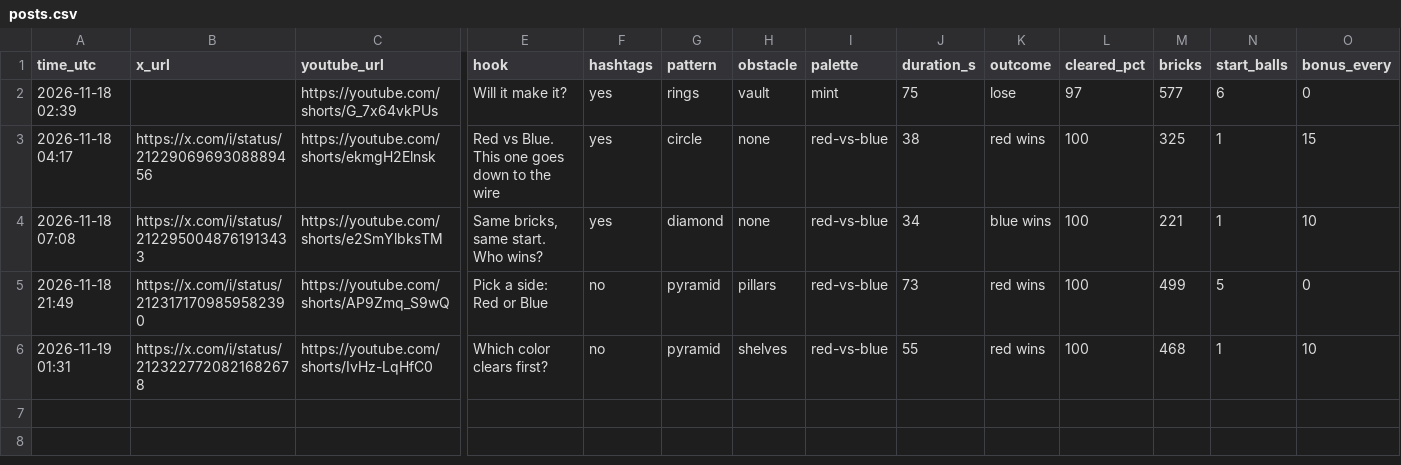
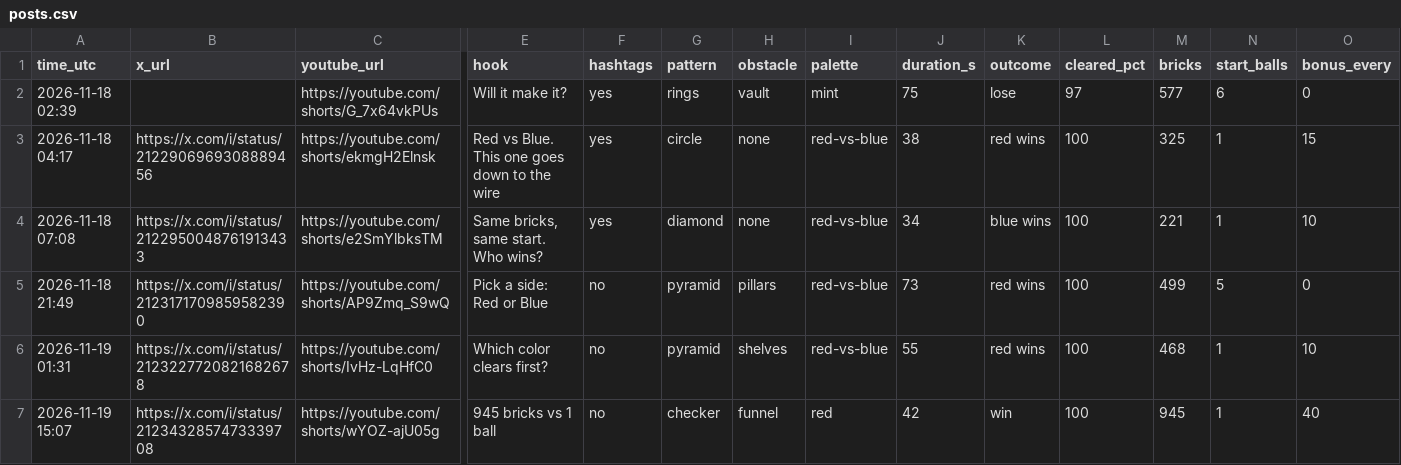
Before and after one commit to teetimetjc/brickbreaker, a CSV file: data/posts.csv, drawn as a sheet; only a part is shown, gaps mark what is left out; rows hold the shown columns only; the diff names each change by its address in the sheet, - before the commit and + after, or states it on an @@ line.

```diff
--- a/data/posts.csv
+++ b/data/posts.csv
+row 7: 2026-11-19 15:07 | https://x.com/i/status/2123432857473339708 | https://youtube.com/shorts/wYOZ-ajU05g | 945 bricks vs 1 ball | no | checker | funnel | red | 42 | win | 100 | 945 | 1 | 40
```
